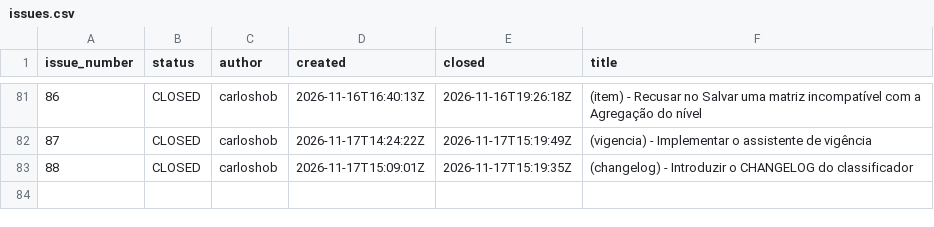
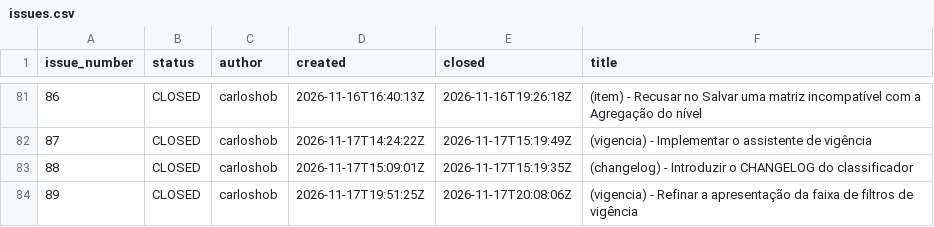
Before and after one commit to splor-mg/classificador-receita, a CSV file: _dev/gh/issues/issues.csv, drawn as a sheet; only a part is shown, gaps mark what is left out.

```diff
--- a/_dev/gh/issues/issues.csv
+++ b/_dev/gh/issues/issues.csv
@@ -83 +83,2 @@ issue_number,status,author,created,closed,title
 88,CLOSED,carloshob,2026-11-17T15:09:01Z,2026-11-17T15:19:35Z,(changelog) - Introduzir o CHANGELOG do classificador
+89,CLOSED,carloshob,2026-11-17T19:51:25Z,2026-11-17T20:08:06Z,(vigencia) - Refinar a apresentação da faixa de filtros de vigência
```
Also changed, not shown: 2 other files.
